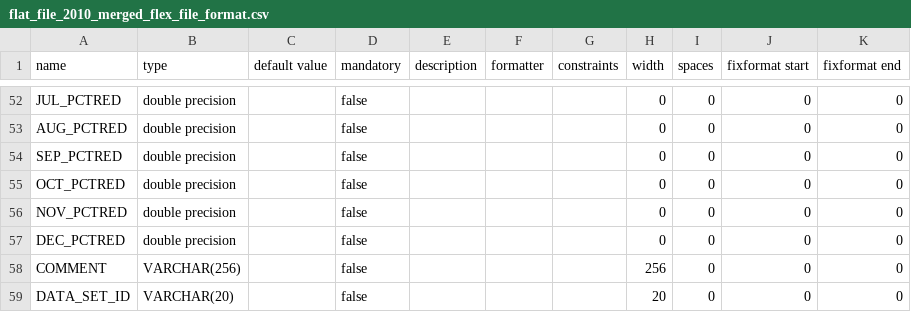
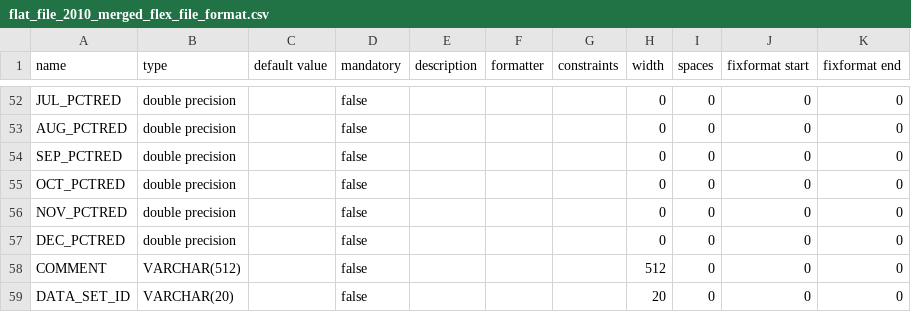
Before and after one commit to USEPA/emf, a CSV file: EMF/deploy/db/cost/formats/flat_file_2010_merged_flex_file_format.csv, drawn as a sheet; only a part is shown, gaps mark what is left out.

Commit message:
Increase size of FF10 Merged COMMENT field to match EPA's FF10 inventories

```diff
--- a/EMF/deploy/db/cost/formats/flat_file_2010_merged_flex_file_format.csv
+++ b/EMF/deploy/db/cost/formats/flat_file_2010_merged_flex_file_format.csv
@@ -57,3 +57,3 @@ NOV_PCTRED,double precision,"",false,"","","",0,0,0,0
 DEC_PCTRED,double precision,"",false,"","","",0,0,0,0
-COMMENT,VARCHAR(256),"",false,"","","",256,0,0,0
+COMMENT,VARCHAR(512),"",false,"","","",512,0,0,0
 DATA_SET_ID,VARCHAR(20),"",false,"","","",20,0,0,0
```
